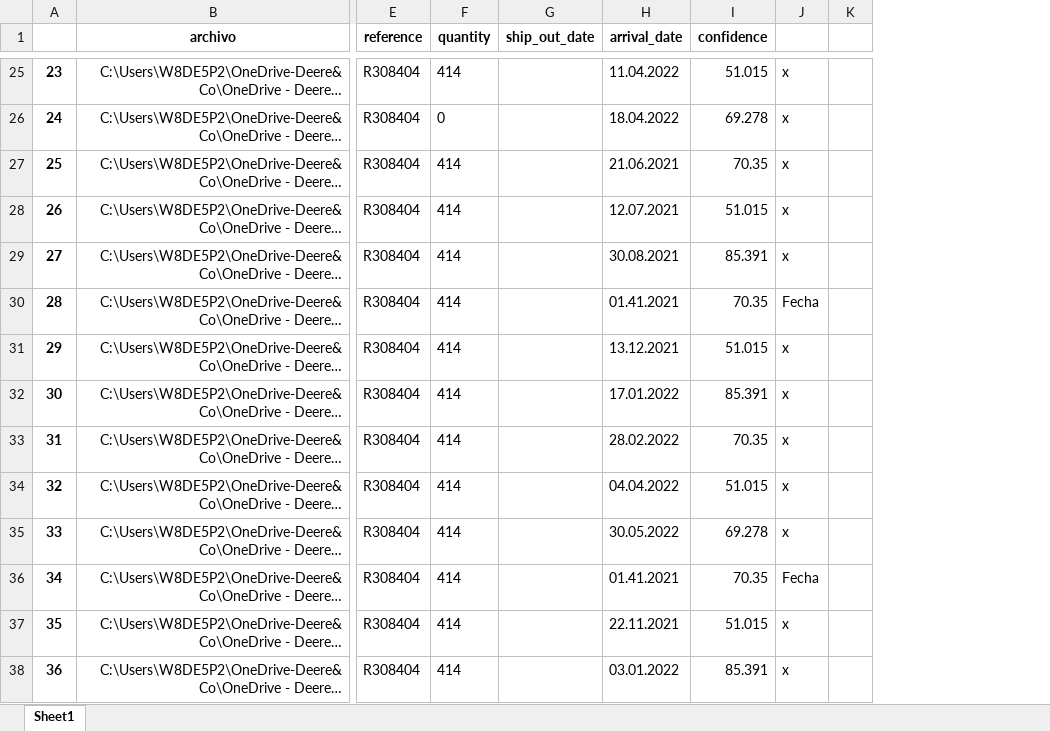
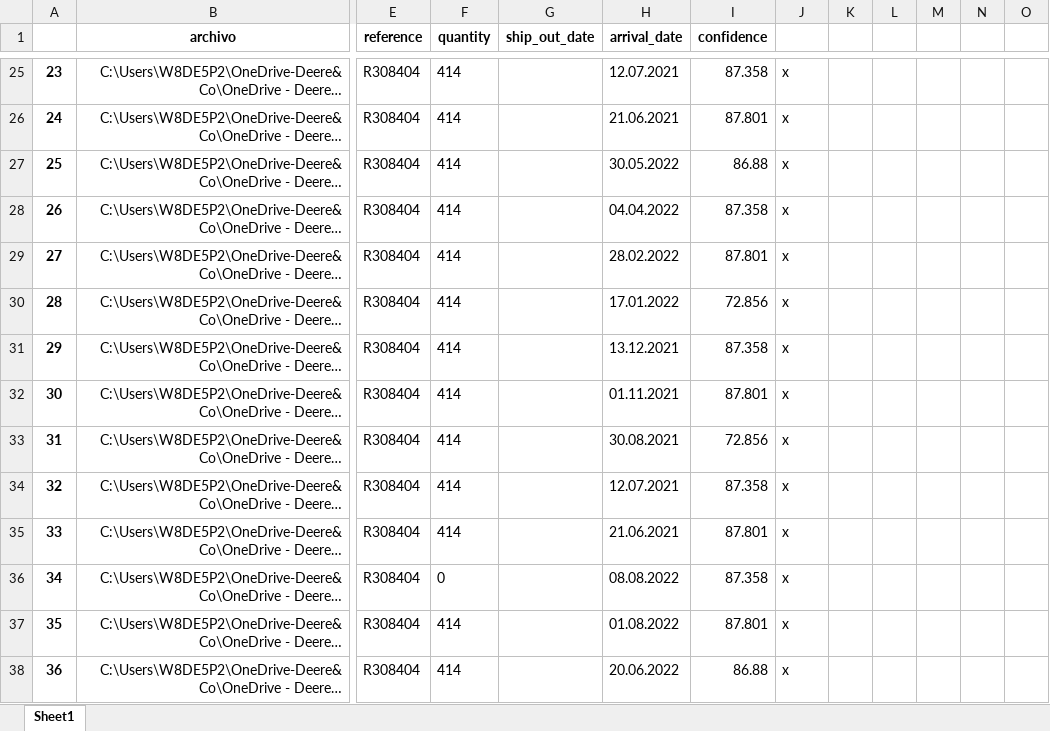
Before and after one commit to LobatoJaime/Bot-Creacion-de-Pedidos, an Excel workbook: AI_Engine/Resultados/Resultados buenos/dataFrame - 70018938.xlsx, sheet Sheet1, drawn as a sheet; only a part is shown, gaps mark what is left out; long unchanged cells end in …; values as stored, in another font and other column widths than the file's, no borders; removed rows and columns are numbered as before the commit, all else as after; the diff covers the shown part only; the diff names each change by its address in the sheet, - before the commit and + after, or states it on an @@ line.

```diff
--- a/AI_Engine/Resultados/Resultados buenos/dataFrame - 70018938.xlsx (sheet Sheet1)
+++ b/AI_Engine/Resultados/Resultados buenos/dataFrame - 70018938.xlsx (sheet Sheet1)
-column K, empty
+column K, empty
+column L, empty
+column M, empty
+column N, empty
+column O, empty
-H25 (arrival_date): 11.04.2022
+H25 (arrival_date): 12.07.2021
-I25 (confidence): 51.015
+I25 (confidence): 87.358
-F26 (quantity): 0
+F26 (quantity): 414
-H26 (arrival_date): 18.04.2022
+H26 (arrival_date): 21.06.2021
-I26 (confidence): 69.278
+I26 (confidence): 87.801
-H27 (arrival_date): 21.06.2021
+H27 (arrival_date): 30.05.2022
-I27 (confidence): 70.35
+I27 (confidence): 86.88
-H28 (arrival_date): 12.07.2021
+H28 (arrival_date): 04.04.2022
-I28 (confidence): 51.015
+I28 (confidence): 87.358
-H29 (arrival_date): 30.08.2021
+H29 (arrival_date): 28.02.2022
-I29 (confidence): 85.391
+I29 (confidence): 87.801
-H30 (arrival_date): 01.41.2021
+H30 (arrival_date): 17.01.2022
-I30 (confidence): 70.35
+I30 (confidence): 72.856
-J30: Fecha
+J30: x
-I31 (confidence): 51.015
+I31 (confidence): 87.358
-H32 (arrival_date): 17.01.2022
+H32 (arrival_date): 01.11.2021
-I32 (confidence): 85.391
+I32 (confidence): 87.801
-H33 (arrival_date): 28.02.2022
+H33 (arrival_date): 30.08.2021
-I33 (confidence): 70.35
+I33 (confidence): 72.856
-H34 (arrival_date): 04.04.2022
+H34 (arrival_date): 12.07.2021
-I34 (confidence): 51.015
+I34 (confidence): 87.358
-H35 (arrival_date): 30.05.2022
+H35 (arrival_date): 21.06.2021
-I35 (confidence): 69.278
+I35 (confidence): 87.801
-F36 (quantity): 414
+F36 (quantity): 0
-H36 (arrival_date): 01.41.2021
+H36 (arrival_date): 08.08.2022
-I36 (confidence): 70.35
+I36 (confidence): 87.358
-J36: Fecha
+J36: x
-H37 (arrival_date): 22.11.2021
+H37 (arrival_date): 01.08.2022
-I37 (confidence): 51.015
+I37 (confidence): 87.801
-H38 (arrival_date): 03.01.2022
+H38 (arrival_date): 20.06.2022
-I38 (confidence): 85.391
+I38 (confidence): 86.88
```
Also changed, not shown: 1555 edited cells elsewhere in this sheet, 3 other files.
